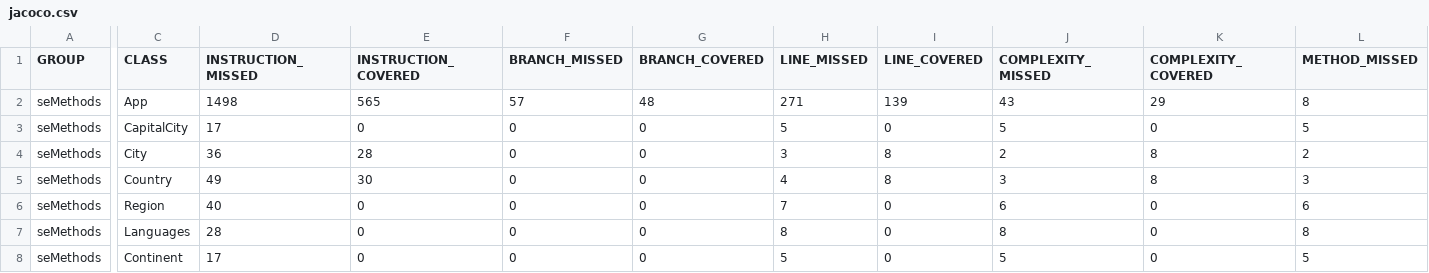
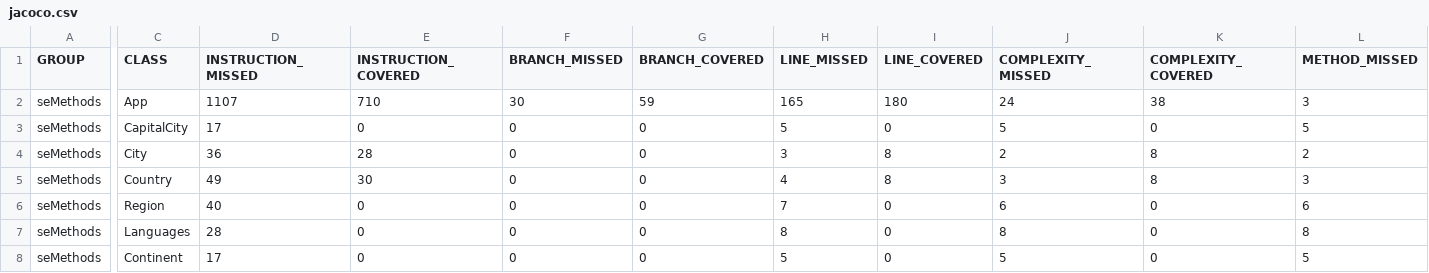
Before and after one commit to petertheverner/semethods, a CSV file: target/site/jacoco/jacoco.csv, drawn as a sheet; only a part is shown, gaps mark what is left out; the diff covers the shown part only; the diff names each change by its address in the sheet, - before the commit and + after, or states it on an @@ line.

Commit message:
Added multiple additional tests for existing methods, and cleaned up duplicate code.

```diff
--- a/target/site/jacoco/jacoco.csv
+++ b/target/site/jacoco/jacoco.csv
-D2 (INSTRUCTION_MISSED): 1498
+D2 (INSTRUCTION_MISSED): 1107
-E2 (INSTRUCTION_COVERED): 565
+E2 (INSTRUCTION_COVERED): 710
-F2 (BRANCH_MISSED): 57
+F2 (BRANCH_MISSED): 30
-G2 (BRANCH_COVERED): 48
+G2 (BRANCH_COVERED): 59
-H2 (LINE_MISSED): 271
+H2 (LINE_MISSED): 165
-I2 (LINE_COVERED): 139
+I2 (LINE_COVERED): 180
-J2 (COMPLEXITY_MISSED): 43
+J2 (COMPLEXITY_MISSED): 24
-K2 (COMPLEXITY_COVERED): 29
+K2 (COMPLEXITY_COVERED): 38
-L2 (METHOD_MISSED): 8
+L2 (METHOD_MISSED): 3
```
Also changed, not shown: 1 edited cell elsewhere in this file, 18 other files.
